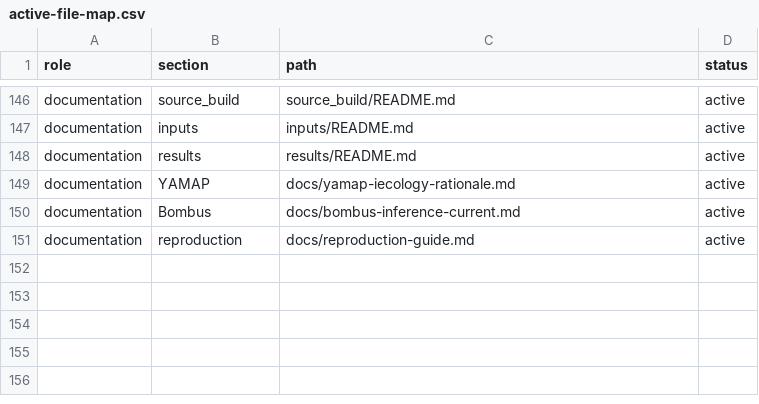
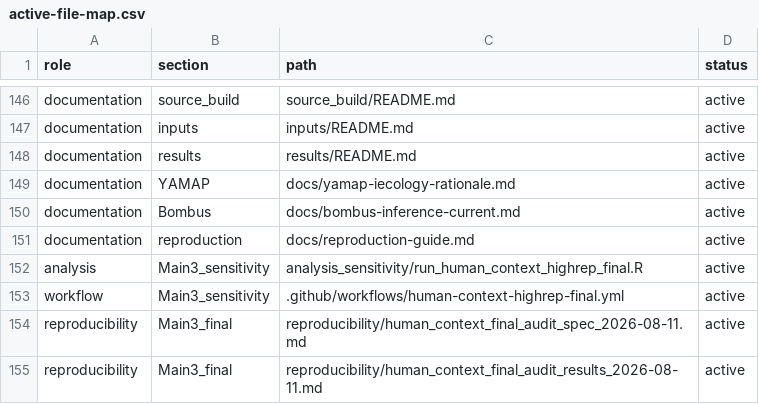
Before and after one commit to zuizui0223/hotarubukuro, a CSV file: paper/active-file-map.csv, drawn as a sheet; only a part is shown, gaps mark what is left out; the diff names each change by its address in the sheet, - before the commit and + after, or states it on an @@ line.

```diff
--- a/paper/active-file-map.csv
+++ b/paper/active-file-map.csv
+row 152: analysis | Main3_sensitivity | analysis_sensitivity/run_human_context_highrep_final.R | active
+row 153: workflow | Main3_sensitivity | .github/workflows/human-context-highrep-final.yml | active
+row 154: reproducibility | Main3_final | reproducibility/human_context_final_audit_spec_2026-08-11.md | active
+row 155: reproducibility | Main3_final | reproducibility/human_context_final_audit_results_2026-08-11.md | active
```
